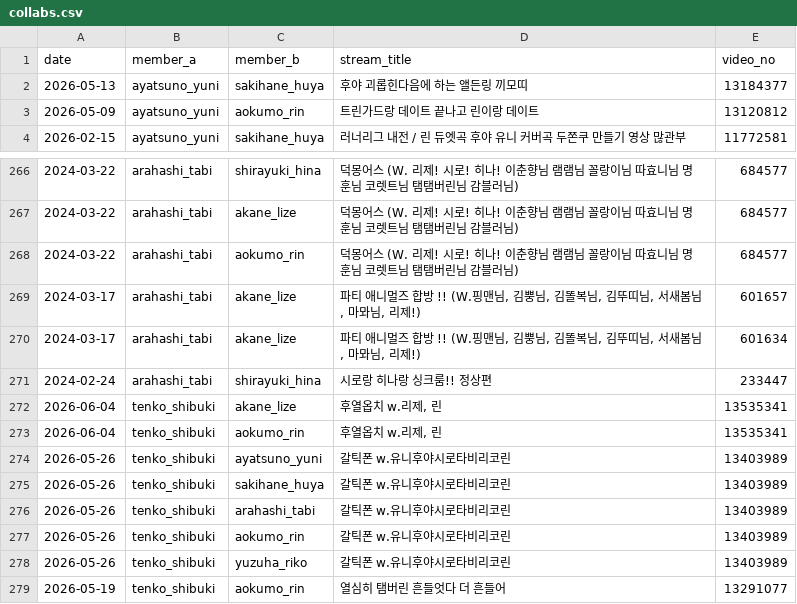
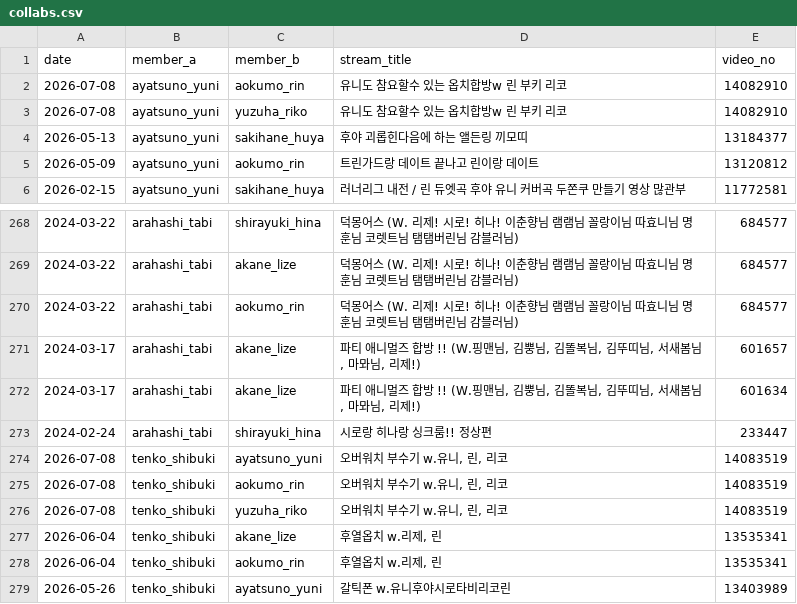
Before and after one commit to coding-jhj/Stelive_data, a CSV file: data/collabs.csv, drawn as a sheet; only a part is shown, gaps mark what is left out; the shorter side is filled out with more unchanged rows; the diff names each change by its address in the sheet, - before the commit and + after, or states it on an @@ line.

```diff
--- a/data/collabs.csv
+++ b/data/collabs.csv
+row 2: 2026-07-08 | ayatsuno_yuni | aokumo_rin | 유니도 참요할수 있는 옵치합방w 린 부키 리코 | 14082910
+row 3: 2026-07-08 | ayatsuno_yuni | yuzuha_riko | 유니도 참요할수 있는 옵치합방w 린 부키 리코 | 14082910
+row 274: 2026-07-08 | tenko_shibuki | ayatsuno_yuni | 오버워치 부수기 w.유니, 린, 리코 | 14083519
+row 275: 2026-07-08 | tenko_shibuki | aokumo_rin | 오버워치 부수기 w.유니, 린, 리코 | 14083519
+row 276: 2026-07-08 | tenko_shibuki | yuzuha_riko | 오버워치 부수기 w.유니, 린, 리코 | 14083519
```
Also changed, not shown: data/followers.csv, data/streams.csv, 3 other files.
